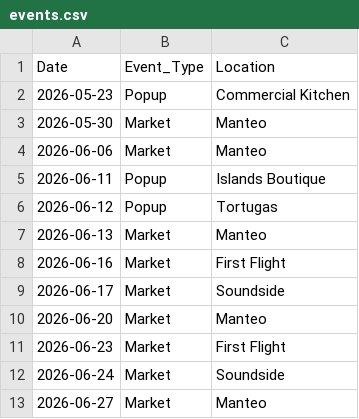
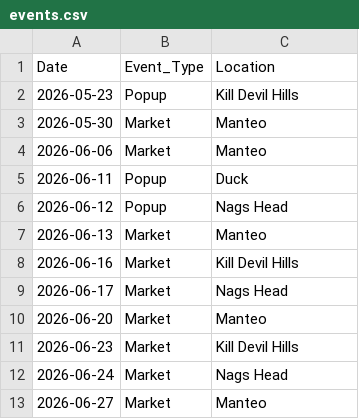
Before and after one commit to zoetankersley/sunrise_social_club, a CSV file: data/external/events.csv, drawn as a sheet.

```diff
--- a/data/external/events.csv
+++ b/data/external/events.csv
@@ -1,13 +1,13 @@
 Date,Event_Type,Location
-2026-05-23,Popup,Commercial Kitchen
+2026-05-23,Popup,Kill Devil Hills
 2026-05-30,Market,Manteo
 2026-06-06,Market,Manteo
-2026-06-11,Popup,Islands Boutique
-2026-06-12,Popup,Tortugas
+2026-06-11,Popup,Duck
+2026-06-12,Popup,Nags Head
 2026-06-13,Market,Manteo
-2026-06-16,Market,First Flight
-2026-06-17,Market,Soundside
+2026-06-16,Market,Kill Devil Hills
+2026-06-17,Market,Nags Head
 2026-06-20,Market,Manteo
-2026-06-23,Market,First Flight
-2026-06-24,Market,Soundside
+2026-06-23,Market,Kill Devil Hills
+2026-06-24,Market,Nags Head
 2026-06-27,Market,Manteo
```
Also changed, not shown: data/processed/sales_merged.csv, 5 other files.
